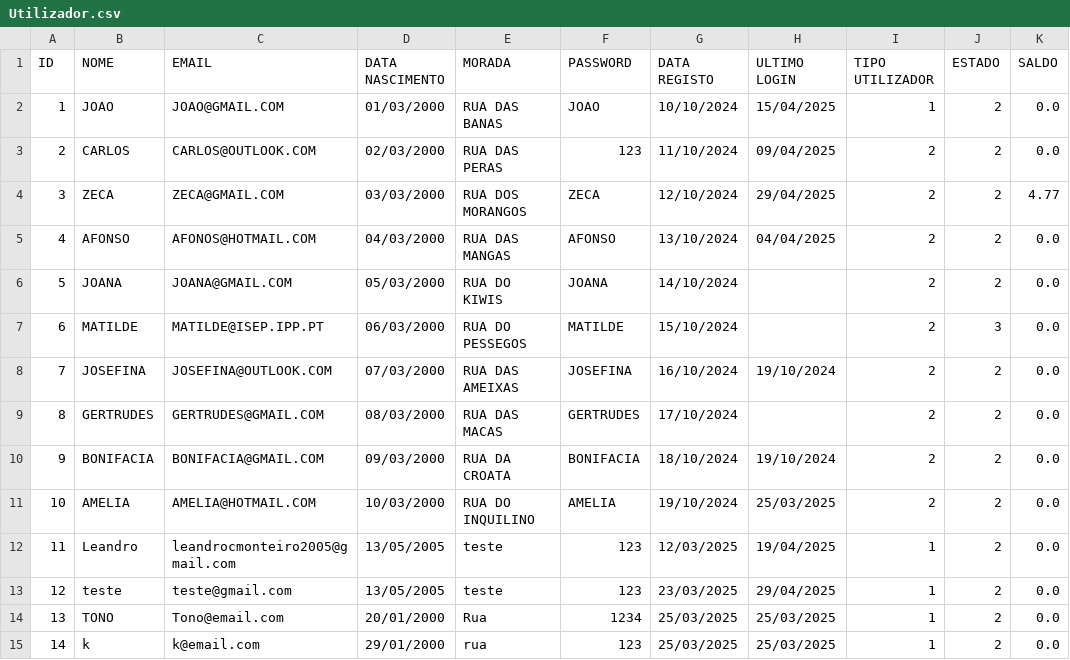
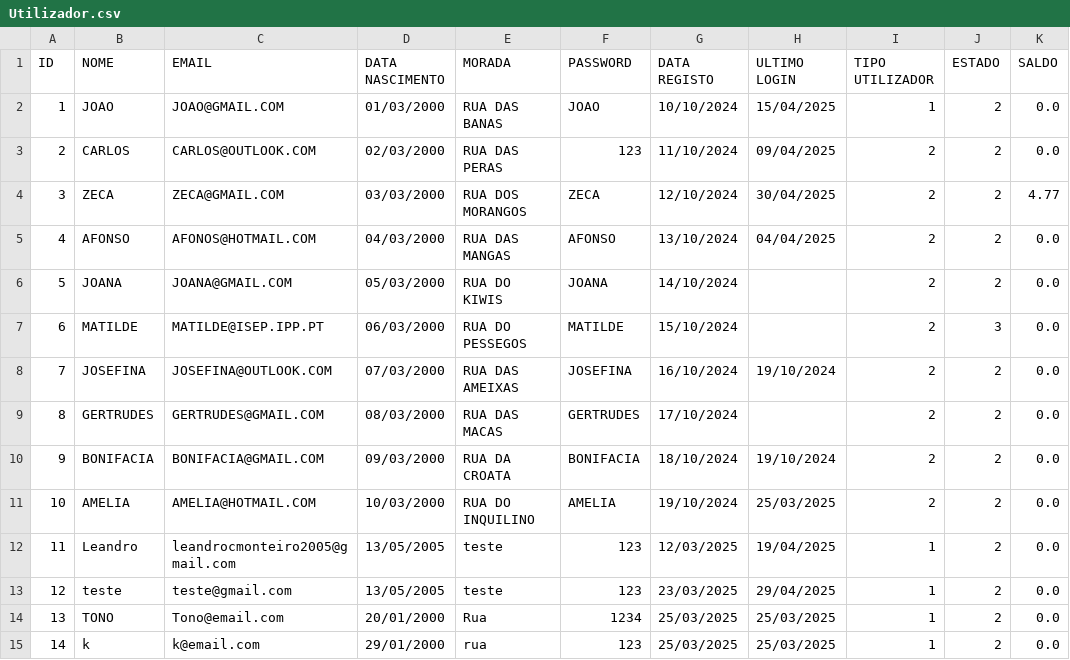
Before and after one commit to Leandro12415990/Grupo1Lp2, a CSV file: data/Utilizador.csv, drawn as a sheet.

```diff
--- a/data/Utilizador.csv
+++ b/data/Utilizador.csv
@@ -3,3 +3,3 @@ ID;NOME;EMAIL;DATA NASCIMENTO;MORADA;PASSWORD;DATA REGISTO;ULTIMO LOGIN;TIPO UTI
 2;CARLOS;CARLOS@OUTLOOK.COM;02/03/2000;RUA DAS PERAS;123;11/10/2024;09/04/2025;2;2;0.0
-3;ZECA;ZECA@GMAIL.COM;03/03/2000;RUA DOS MORANGOS;ZECA;12/10/2024;29/04/2025;2;2;4.77
+3;ZECA;ZECA@GMAIL.COM;03/03/2000;RUA DOS MORANGOS;ZECA;12/10/2024;30/04/2025;2;2;4.77
 4;AFONSO;AFONOS@HOTMAIL.COM;04/03/2000;RUA DAS MANGAS;AFONSO;13/10/2024;04/04/2025;2;2;0.0
```
Also changed, not shown: 10 other files.
